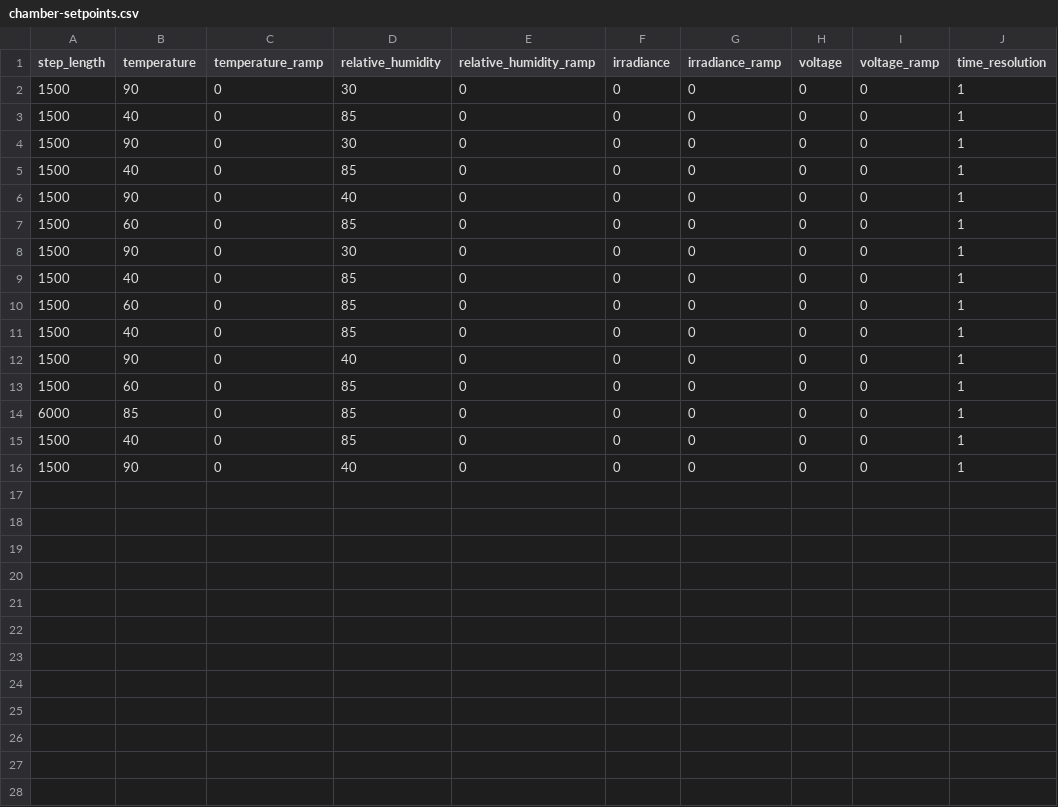
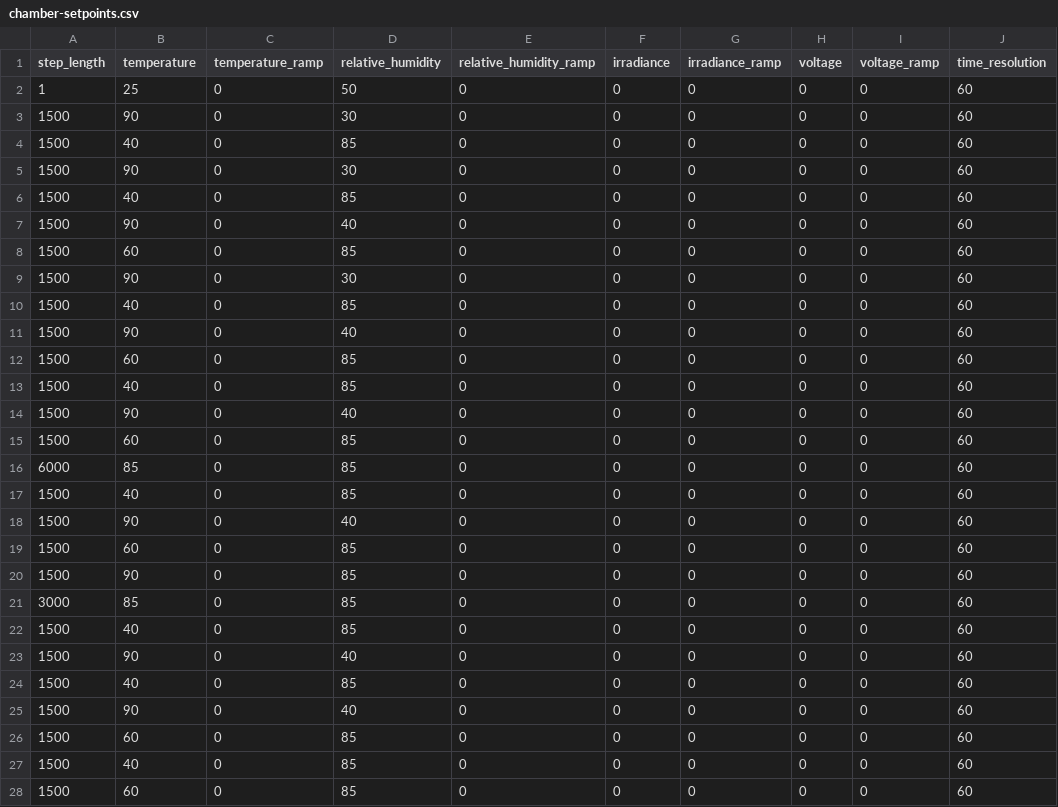
Before and after one commit to NREL/PVDegradationTools, a CSV file: tutorials_and_tools/tutorials_and_tools/chamber-setpoints.csv, drawn as a sheet; only a part is shown; the diff covers the shown part only.

Commit message:
Repeat Chamber Setpoints

```diff
--- a/tutorials_and_tools/tutorials_and_tools/chamber-setpoints.csv
+++ b/tutorials_and_tools/tutorials_and_tools/chamber-setpoints.csv
@@ -1,16 +1,28 @@
 step_length,temperature,temperature_ramp,relative_humidity,relative_humidity_ramp,irradiance,irradiance_ramp,voltage,voltage_ramp,time_resolution
-1500,90,0,30,0,0,0,0,0,1
-1500,40,0,85,0,0,0,0,0,1
-1500,90,0,30,0,0,0,0,0,1
-1500,40,0,85,0,0,0,0,0,1
-1500,90,0,40,0,0,0,0,0,1
-1500,60,0,85,0,0,0,0,0,1
-1500,90,0,30,0,0,0,0,0,1
-1500,40,0,85,0,0,0,0,0,1
-1500,60,0,85,0,0,0,0,0,1
-1500,40,0,85,0,0,0,0,0,1
-1500,90,0,40,0,0,0,0,0,1
-1500,60,0,85,0,0,0,0,0,1
-6000,85,0,85,0,0,0,0,0,1
-1500,40,0,85,0,0,0,0,0,1
-1500,90,0,40,0,0,0,0,0,1
+1,25,0,50,0,0,0,0,0,60
+1500,90,0,30,0,0,0,0,0,60
+1500,40,0,85,0,0,0,0,0,60
+1500,90,0,30,0,0,0,0,0,60
+1500,40,0,85,0,0,0,0,0,60
+1500,90,0,40,0,0,0,0,0,60
+1500,60,0,85,0,0,0,0,0,60
+1500,90,0,30,0,0,0,0,0,60
+1500,40,0,85,0,0,0,0,0,60
+1500,90,0,40,0,0,0,0,0,60
+1500,60,0,85,0,0,0,0,0,60
+1500,40,0,85,0,0,0,0,0,60
+1500,90,0,40,0,0,0,0,0,60
+1500,60,0,85,0,0,0,0,0,60
+6000,85,0,85,0,0,0,0,0,60
+1500,40,0,85,0,0,0,0,0,60
+1500,90,0,40,0,0,0,0,0,60
+1500,60,0,85,0,0,0,0,0,60
+1500,90,0,85,0,0,0,0,0,60
+3000,85,0,85,0,0,0,0,0,60
+1500,40,0,85,0,0,0,0,0,60
+1500,90,0,40,0,0,0,0,0,60
+1500,40,0,85,0,0,0,0,0,60
+1500,90,0,40,0,0,0,0,0,60
+1500,60,0,85,0,0,0,0,0,60
+1500,40,0,85,0,0,0,0,0,60
+1500,60,0,85,0,0,0,0,0,60
```
Also changed, not shown: 1 added row elsewhere in this file, 5 other files.
